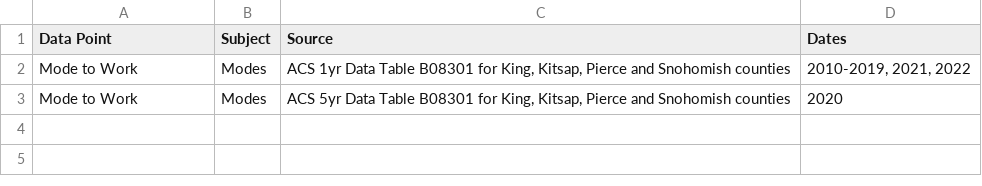
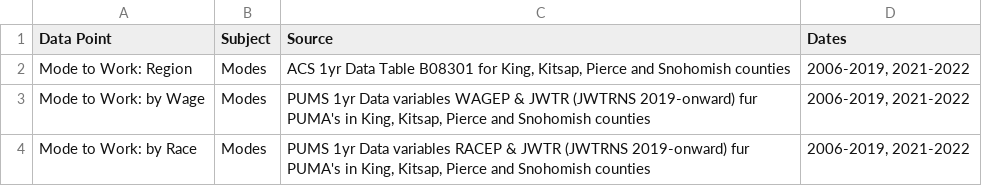
Before and after one commit to psrc/acs-mode-share, a CSV file: data/source_information.csv, drawn as a sheet.

Commit message:
race and ethnicity categories aligned with previous trends

```diff
--- a/data/source_information.csv
+++ b/data/source_information.csv
@@ -1,3 +1,4 @@
 Data Point,Subject,Source,Dates
-Mode to Work,Modes,"ACS 1yr Data Table B08301 for King, Kitsap, Pierce and Snohomish counties","2010-2019, 2021, 2022"
-Mode to Work,Modes,"ACS 5yr Data Table B08301 for King, Kitsap, Pierce and Snohomish counties",2020
+Mode to Work: Region,Modes,"ACS 1yr Data Table B08301 for King, Kitsap, Pierce and Snohomish counties","2006-2019, 2021-2022"
+Mode to Work: by Wage,Modes,"PUMS 1yr Data variables WAGEP & JWTR (JWTRNS 2019-onward) fur PUMA's in  King, Kitsap, Pierce and Snohomish counties","2006-2019, 2021-2022"
+Mode to Work: by Race,Modes,"PUMS 1yr Data variables RACEP & JWTR (JWTRNS 2019-onward) fur PUMA's in  King, Kitsap, Pierce and Snohomish counties","2006-2019, 2021-2022"
```
Also changed, not shown: data/page_text.csv, 6 other files.
